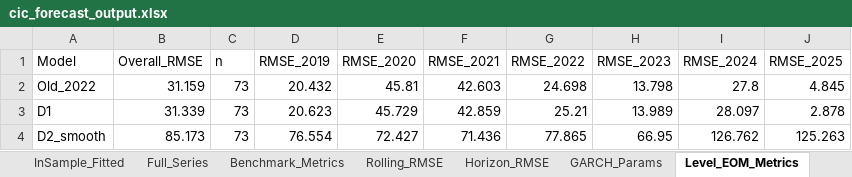
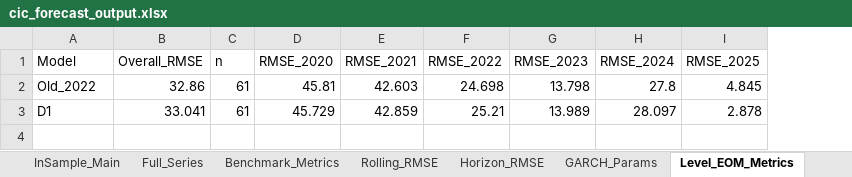
Before and after one commit to ManeeratG/CIC_forecasting, an Excel workbook: cic_forecast_output.xlsx, sheet Level_EOM_Metrics, drawn as a sheet; values as stored, in another font and other column widths than the file's, no borders; the diff names each change by its address in the sheet, - before the commit and + after, or states it on an @@ line.

```diff
--- a/cic_forecast_output.xlsx (sheet Level_EOM_Metrics)
+++ b/cic_forecast_output.xlsx (sheet Level_EOM_Metrics)
-sheet tab: InSample_Fitted
+sheet tab: InSample_Main
-column D (RMSE_2019), rows 2-3: 20.432 | 20.623
-B2 (Overall_RMSE): 31.159
+B2 (Overall_RMSE): 32.86
-C2:C3 (n): 73
+C2:C3 (n): 61
-B3 (Overall_RMSE): 31.339
+B3 (Overall_RMSE): 33.041
-row 4: D2_smooth | 85.173 | 73 | 76.554 | 72.427 | 71.436 | 77.865 | 66.95 | 126.762 | 125.263
```
Also changed, not shown: sheet Eval_Main, sheet InSample_Main, sheet Level_EOM_Detail, sheet Benchmark_Metrics, sheet Rolling_RMSE, sheet Horizon_RMSE, 2 more sheets, other sheet tabs, 11 other files.
